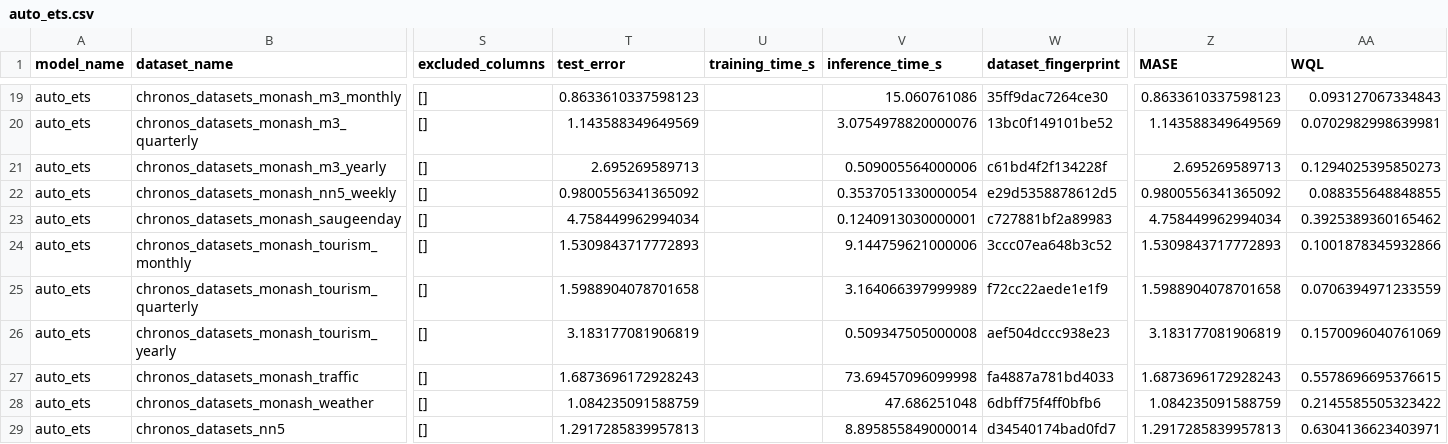
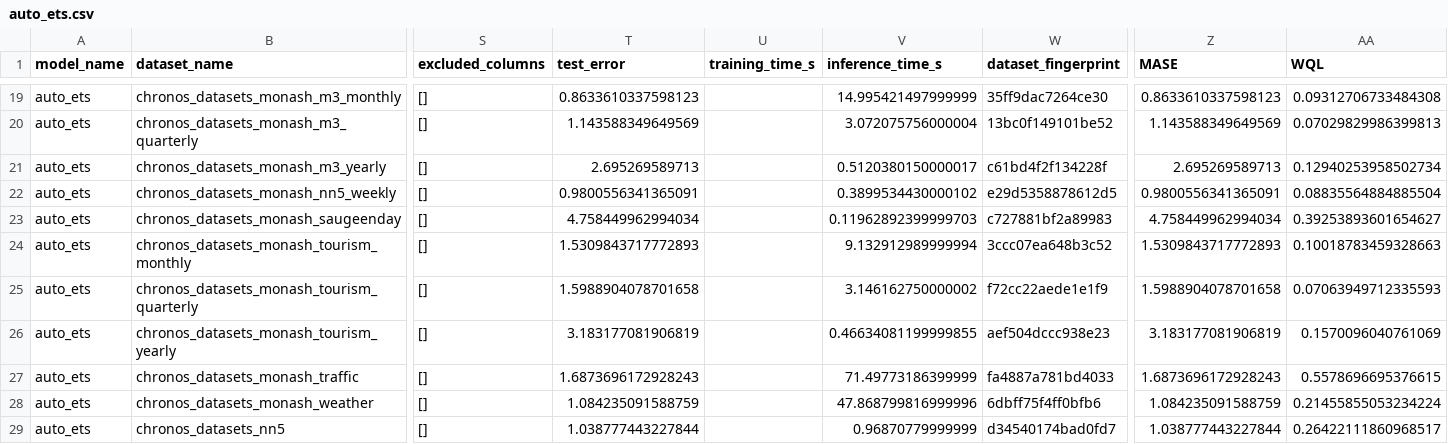
Before and after one commit to autogluon/fev, a CSV file: benchmarks/chronos_zeroshot/results/auto_ets.csv, drawn as a sheet; only a part is shown, gaps mark what is left out; the diff covers the shown part only; the diff names each change by its address in the sheet, - before the commit and + after, or states it on an @@ line.

```diff
--- a/benchmarks/chronos_zeroshot/results/auto_ets.csv
+++ b/benchmarks/chronos_zeroshot/results/auto_ets.csv
-V19 (inference_time_s): 15.060761086
+V19 (inference_time_s): 14.995421497999999
-AA19 (WQL): 0.093127067334843
+AA19 (WQL): 0.09312706733484308
-V20 (inference_time_s): 3.0754978820000076
+V20 (inference_time_s): 3.072075756000004
-AA20 (WQL): 0.0702982998639981
+AA20 (WQL): 0.07029829986399813
-V21 (inference_time_s): 0.509005564000006
+V21 (inference_time_s): 0.5120380150000017
-AA21 (WQL): 0.1294025395850273
+AA21 (WQL): 0.12940253958502734
-T22 (test_error): 0.9800556341365092
+T22 (test_error): 0.9800556341365091
-V22 (inference_time_s): 0.3537051330000054
+V22 (inference_time_s): 0.3899534430000102
-Z22 (MASE): 0.9800556341365092
+Z22 (MASE): 0.9800556341365091
-AA22 (WQL): 0.088355648848855
+AA22 (WQL): 0.08835564884885504
-V23 (inference_time_s): 0.1240913030000001
+V23 (inference_time_s): 0.11962892399999703
-AA23 (WQL): 0.3925389360165462
+AA23 (WQL): 0.39253893601654627
-V24 (inference_time_s): 9.144759621000006
+V24 (inference_time_s): 9.132912989999994
-AA24 (WQL): 0.1001878345932866
+AA24 (WQL): 0.10018783459328663
-V25 (inference_time_s): 3.164066397999989
+V25 (inference_time_s): 3.146162750000002
-AA25 (WQL): 0.0706394971233559
+AA25 (WQL): 0.07063949712335593
-V26 (inference_time_s): 0.509347505000008
+V26 (inference_time_s): 0.46634081199999855
-V27 (inference_time_s): 73.69457096099998
+V27 (inference_time_s): 71.49773186399999
-V28 (inference_time_s): 47.686251048
+V28 (inference_time_s): 47.868799816999996
-AA28 (WQL): 0.2145585505323422
+AA28 (WQL): 0.21455855053234224
-T29 (test_error): 1.2917285839957813
+T29 (test_error): 1.038777443227844
-V29 (inference_time_s): 8.895855849000014
+V29 (inference_time_s): 0.96870779999999
-Z29 (MASE): 1.2917285839957813
+Z29 (MASE): 1.038777443227844
-AA29 (WQL): 0.6304136623403971
+AA29 (WQL): 0.26422111860968517
```
Also changed, not shown: 31 edited cells elsewhere in this file, benchmarks/chronos_zeroshot/results/auto_arima.csv, benchmarks/chronos_zeroshot/results/auto_theta.csv.
